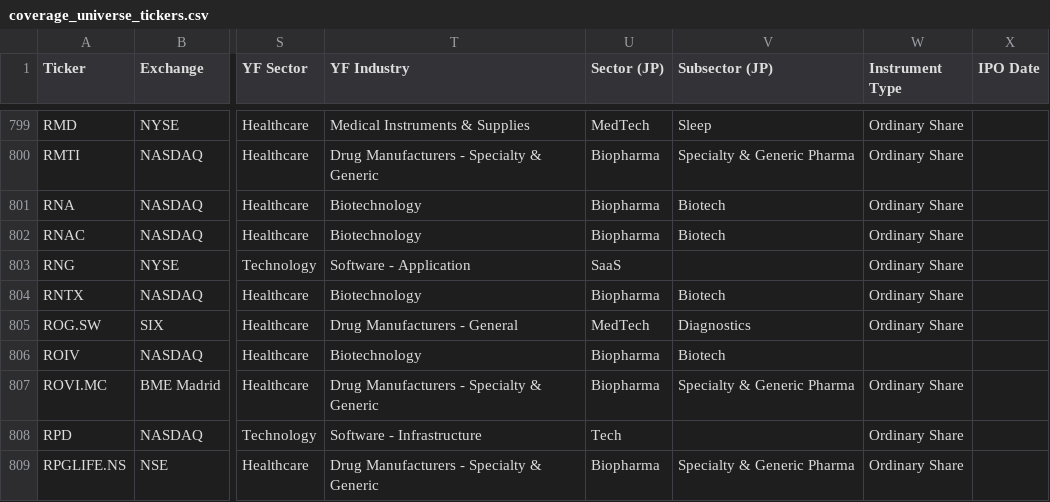
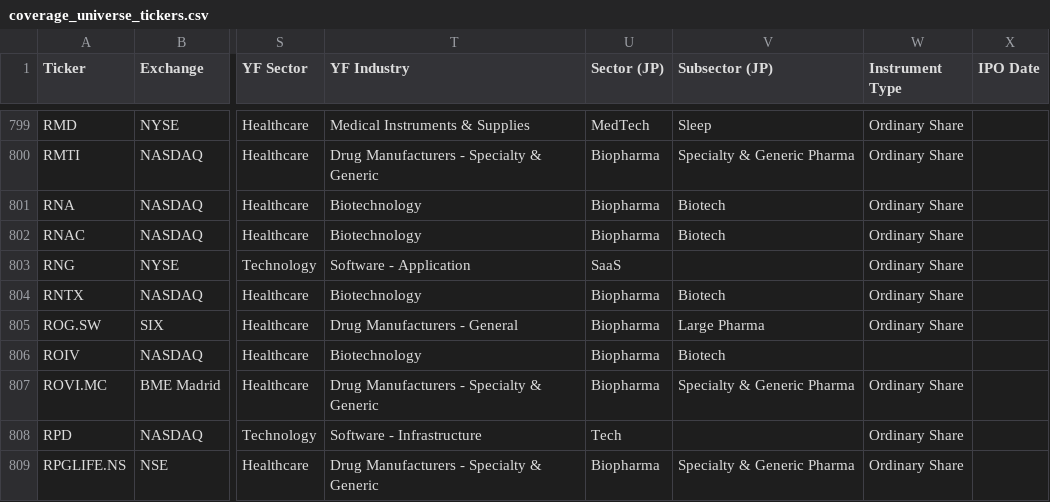
Before and after one commit to jroypeterson/Coverage-Manager, a CSV file: data/coverage_universe_tickers.csv, drawn as a sheet; only a part is shown, gaps mark what is left out; the diff names each change by its address in the sheet, - before the commit and + after, or states it on an @@ line.

```diff
--- a/data/coverage_universe_tickers.csv
+++ b/data/coverage_universe_tickers.csv
-U805 (Sector (JP)): MedTech
+U805 (Sector (JP)): Biopharma
-V805 (Subsector (JP)): Diagnostics
+V805 (Subsector (JP)): Large Pharma
```
Also changed, not shown: exports/universe.csv, 6 other files.
